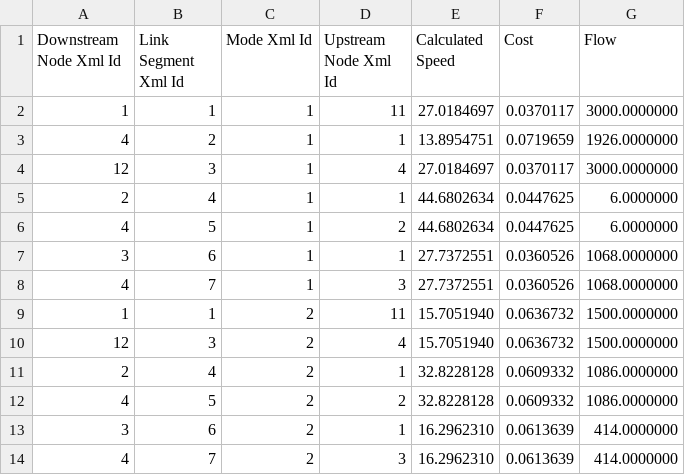
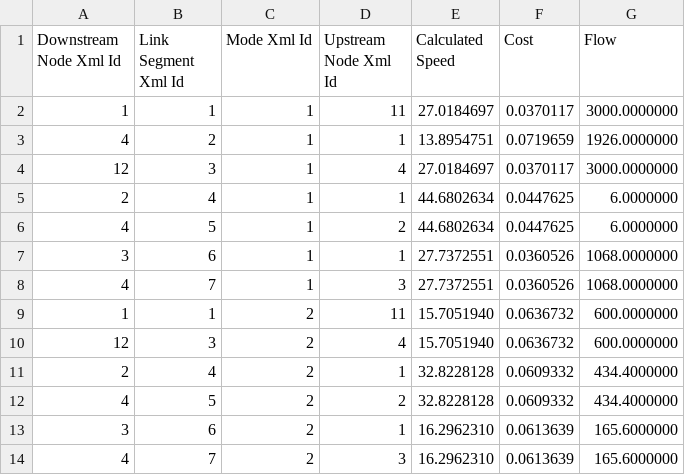
Before and after one commit to TrafficPLANit/PLANitPy2J, a CSV file: testcases/route_choice/xml/SIMOMISOrouteChoiceTwoModes/Link_Time_Period_1_500.csv, drawn as a sheet.

```diff
--- a/testcases/route_choice/xml/SIMOMISOrouteChoiceTwoModes/Link_Time_Period_1_500.csv
+++ b/testcases/route_choice/xml/SIMOMISOrouteChoiceTwoModes/Link_Time_Period_1_500.csv
@@ -8,7 +8,7 @@ Downstream Node Xml Id,Link Segment Xml Id,Mode Xml Id,Upstream Node Xml Id,Calc
 4,7,1,3,27.7372551,0.0360526,1068.0000000
-1,1,2,11,15.7051940,0.0636732,1500.0000000
-12,3,2,4,15.7051940,0.0636732,1500.0000000
-2,4,2,1,32.8228128,0.0609332,1086.0000000
-4,5,2,2,32.8228128,0.0609332,1086.0000000
-3,6,2,1,16.2962310,0.0613639,414.0000000
-4,7,2,3,16.2962310,0.0613639,414.0000000
+1,1,2,11,15.7051940,0.0636732,600.0000000
+12,3,2,4,15.7051940,0.0636732,600.0000000
+2,4,2,1,32.8228128,0.0609332,434.4000000
+4,5,2,2,32.8228128,0.0609332,434.4000000
+3,6,2,1,16.2962310,0.0613639,165.6000000
+4,7,2,3,16.2962310,0.0613639,165.6000000
```
Also changed, not shown: 7 other files.
